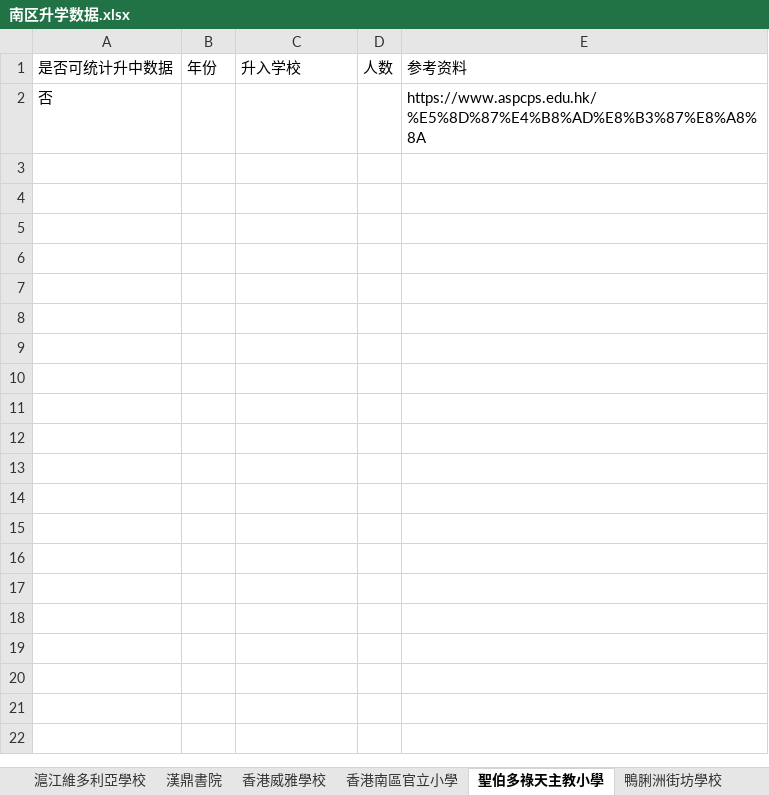
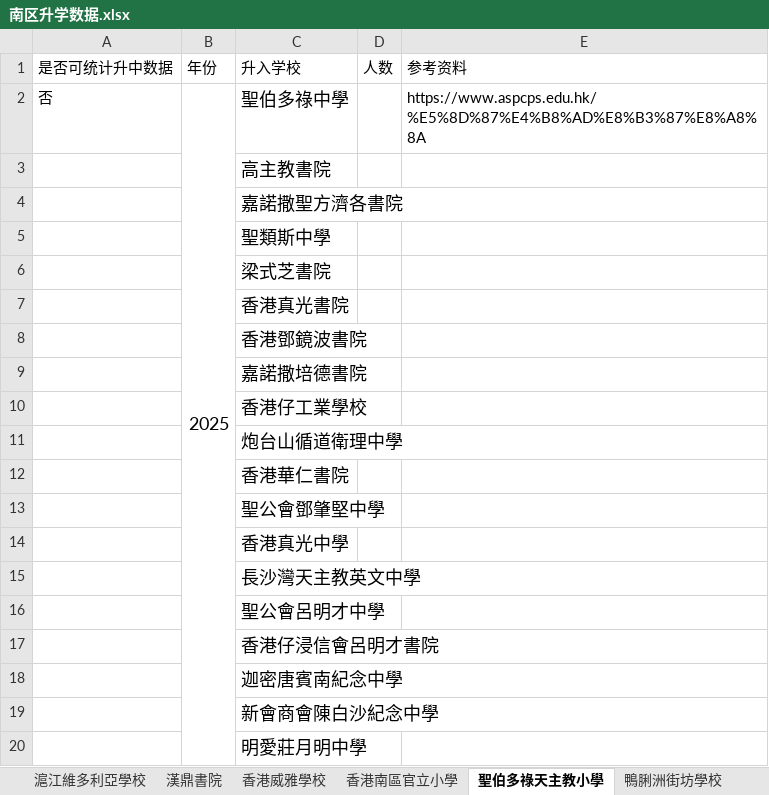
Before and after one commit to laolei112/Educational-Counselor-Assistant, an Excel workbook: backend/common/primary_data/南区升学数据.xlsx, sheet 聖伯多祿天主教小學, drawn as a sheet; only a part is shown; values as stored, in another font and other column widths than the file's, no borders; the diff covers the shown part only; the diff names each change by its address in the sheet, - before the commit and + after, or states it on an @@ line.

```diff
--- a/backend/common/primary_data/南区升学数据.xlsx (sheet 聖伯多祿天主教小學)
+++ b/backend/common/primary_data/南区升学数据.xlsx (sheet 聖伯多祿天主教小學)
-B2 (年份): (empty)
+B2 (年份): 2025
+B2:B20 merged
-C2 (升入学校): (empty)
+C2 (升入学校): 聖伯多祿中學
+row 3:  |  | 高主教書院
+row 4:  |  | 嘉諾撒聖方濟各書院
+row 5:  |  | 聖類斯中學
+row 6:  |  | 梁式芝書院
+row 7:  |  | 香港真光書院
+row 8:  |  | 香港鄧鏡波書院
+row 9:  |  | 嘉諾撒培德書院
+row 10:  |  | 香港仔工業學校
+row 11:  |  | 炮台山循道衛理中學
+row 12:  |  | 香港華仁書院
+row 13:  |  | 聖公會鄧肇堅中學
+row 14:  |  | 香港真光中學
+row 15:  |  | 長沙灣天主教英文中學
+row 16:  |  | 聖公會呂明才中學
+row 17:  |  | 香港仔浸信會呂明才書院
+row 18:  |  | 迦密唐賓南紀念中學
+row 19:  |  | 新會商會陳白沙紀念中學
+row 20:  |  | 明愛莊月明中學
```
Also changed, not shown: 21 added rows elsewhere in this sheet, sheet 香港仔聖伯多祿天主教小學, backend/common/primary_data/九龙城区升学数据.xlsx, backend/common/primary_data/沙田区升学数据.xlsx, 7 other files.
